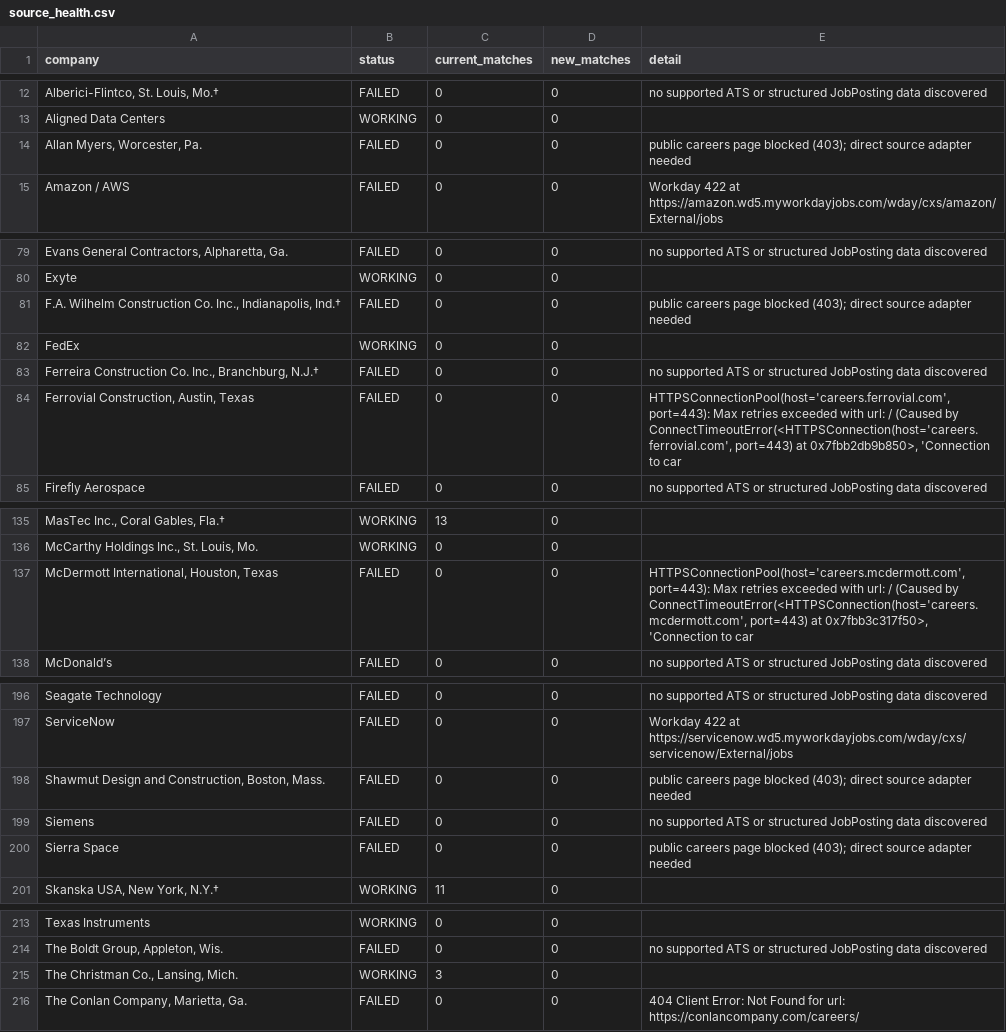
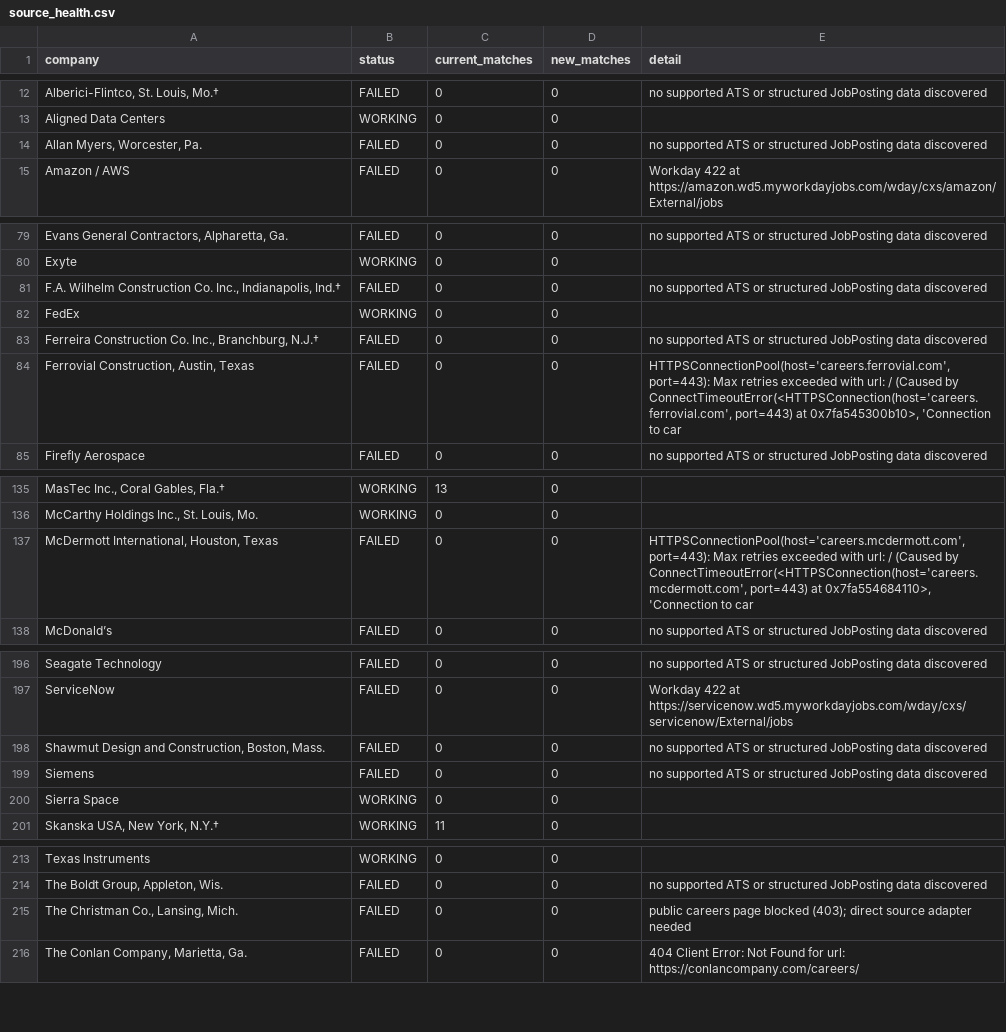
Before and after one commit to sandeepreddy46-max/Jobscrapper, a CSV file: source_health.csv, drawn as a sheet; only a part is shown, gaps mark what is left out; the diff covers the shown part only; the diff names each change by its address in the sheet, - before the commit and + after, or states it on an @@ line.

```diff
--- a/source_health.csv
+++ b/source_health.csv
-E14 (detail): public careers page blocked (403); direct source adapter needed
+E14 (detail): no supported ATS or structured JobPosting data discovered
-E81 (detail): public careers page blocked (403); direct source adapter needed
+E81 (detail): no supported ATS or structured JobPosting data discovered
-E84 (detail): …port=443) at 0x7fbb2db9b850>, 'Connection to…
+E84 (detail): …port=443) at 0x7fa545300b10>, 'Connection to…
-E137 (detail): …port=443) at 0x7fbb3c317f50>, 'Connection to…
+E137 (detail): …port=443) at 0x7fa554684110>, 'Connection to…
-E198 (detail): public careers page blocked (403); direct source adapter needed
+E198 (detail): no supported ATS or structured JobPosting data discovered
-B200 (status): FAILED
+B200 (status): WORKING
-E200 (detail): public careers page blocked (403); direct source adapter needed
+E200 (detail): (empty)
-B215 (status): WORKING
+B215 (status): FAILED
-C215 (current_matches): 3
+C215 (current_matches): 0
-E215 (detail): (empty)
+E215 (detail): public careers page blocked (403); direct source adapter needed
```
Also changed, not shown: 2 edited cells elsewhere in this file, current_jobs.csv.
